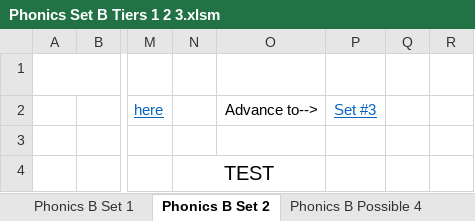
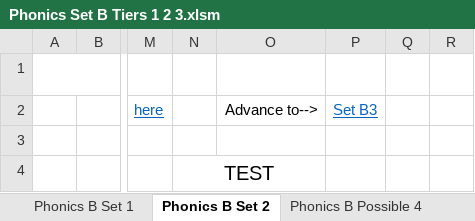
Before and after one commit to YouDoESL/ESLexercise.com, an Excel workbook: Source Workbooks/Phonics Set B Tiers 1 2 3.xlsm, sheet Phonics B Set 2, drawn as a sheet; only a part is shown, gaps mark what is left out; values as stored, in another font and other column widths than the file's, no borders; conditional formats not drawn; the diff names each change by its address in the sheet, - before the commit and + after, or states it on an @@ line.

```diff
--- a/Source Workbooks/Phonics Set B Tiers 1 2 3.xlsm (sheet Phonics B Set 2)
+++ b/Source Workbooks/Phonics Set B Tiers 1 2 3.xlsm (sheet Phonics B Set 2)
-P2: Set #3
+P2: Set B3
```
Also changed, not shown: sheet Phonics B Set 1, 5 other files.
